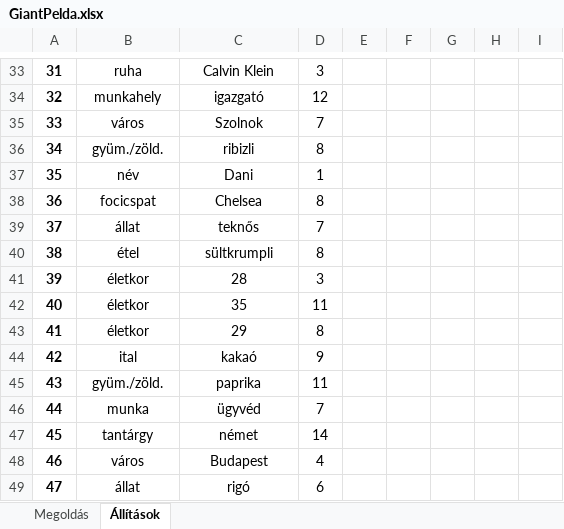
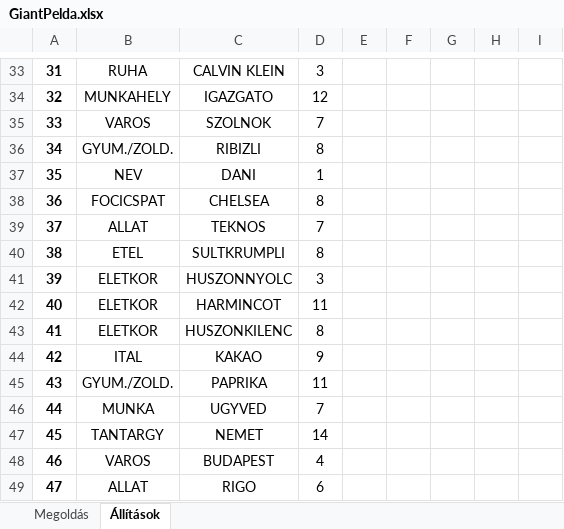
Before and after one commit to Teaching-projects/SZE-Peku221b, an Excel workbook: GA_POC/GiantPelda.xlsx, sheet Állítások, drawn as a sheet; only a part is shown, gaps mark what is left out; values as stored, in another font and other column widths than the file's, no borders; the diff covers the shown part only; the diff names each change by its address in the sheet, - before the commit and + after, or states it on an @@ line.

```diff
--- a/GA_POC/GiantPelda.xlsx (sheet Állítások)
+++ b/GA_POC/GiantPelda.xlsx (sheet Állítások)
-B33: ruha
+B33: RUHA
-C33: Calvin Klein
+C33: CALVIN KLEIN
-B34: munkahely
+B34: MUNKAHELY
-C34: igazgató
+C34: IGAZGATO
-B35: város
+B35: VAROS
-C35: Szolnok
+C35: SZOLNOK
-B36: gyüm./zöld.
+B36: GYUM./ZOLD.
-C36: ribizli
+C36: RIBIZLI
-B37: név
+B37: NEV
-C37: Dani
+C37: DANI
-B38: focicspat
+B38: FOCICSPAT
-C38: Chelsea
+C38: CHELSEA
-B39: állat
+B39: ALLAT
-C39: teknős
+C39: TEKNOS
-B40: étel
+B40: ETEL
-C40: sültkrumpli
+C40: SULTKRUMPLI
-B41:B43: életkor
+B41:B43: ELETKOR
-C41: 28
+C41: HUSZONNYOLC
-C42: 35
+C42: HARMINCOT
-C43: 29
+C43: HUSZONKILENC
-B44: ital
+B44: ITAL
-C44: kakaó
+C44: KAKAO
-B45: gyüm./zöld.
+B45: GYUM./ZOLD.
-C45: paprika
+C45: PAPRIKA
-B46: munka
+B46: MUNKA
-C46: ügyvéd
+C46: UGYVED
-B47: tantárgy
+B47: TANTARGY
-C47: német
+C47: NEMET
-B48: város
+B48: VAROS
-C48: Budapest
+C48: BUDAPEST
-B49: állat
+B49: ALLAT
-C49: rigó
+C49: RIGO
```
Also changed, not shown: 6 added rows, 6 removed rows and 783 edited cells elsewhere in this sheet, sheet Megoldás.
